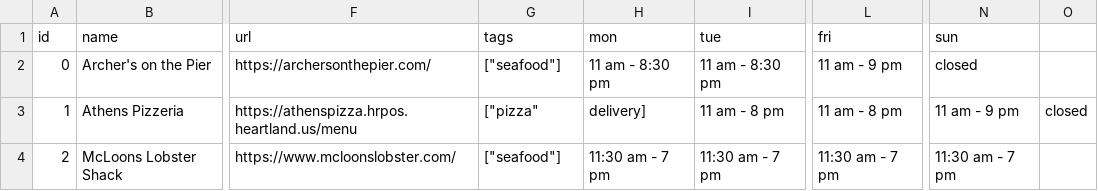
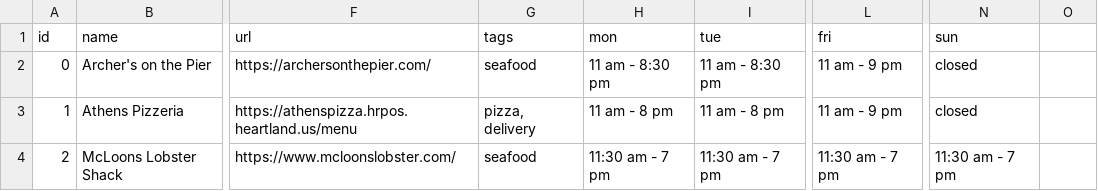
Before and after one commit to Bonney/whats-open, a CSV file: docs/poi.csv, drawn as a sheet; only a part is shown, gaps mark what is left out; the diff names each change by its address in the sheet, - before the commit and + after, or states it on an @@ line.

Commit message:
Update poi.csv

```diff
--- a/docs/poi.csv
+++ b/docs/poi.csv
-G2 (tags): ["seafood"]
+G2 (tags): seafood
-G3 (tags): ["pizza"
+G3 (tags): pizza, delivery
-H3 (mon): delivery]
+H3 (mon): 11 am - 8 pm
-L3 (fri): 11 am - 8 pm
+L3 (fri): 11 am - 9 pm
-N3 (sun): 11 am - 9 pm
+N3 (sun): closed
-O3: closed
+O3: (empty)
-G4 (tags): ["seafood"]
+G4 (tags): seafood
```
